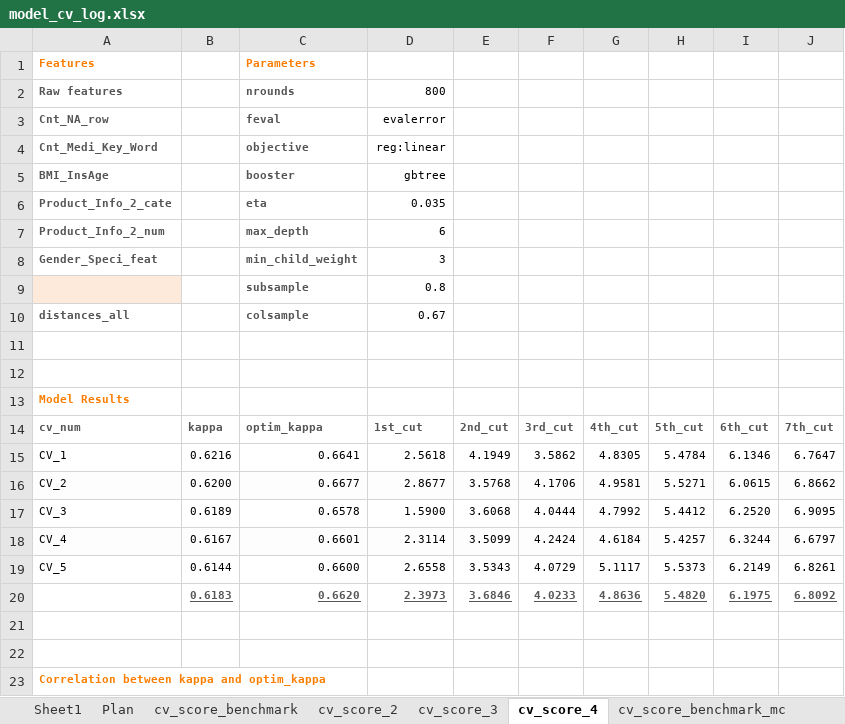
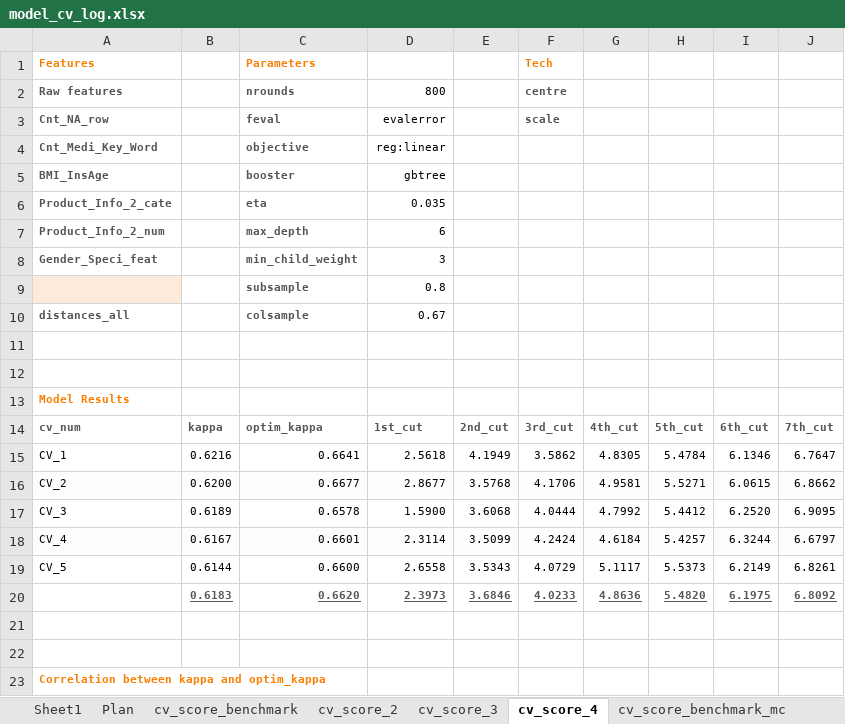
Before and after one commit to ivanliu1989/Prudential-Life-Insurance-Assessment, an Excel workbook: model_cv_log.xlsx, sheet cv_score_4, drawn as a sheet; values as stored, in another font and other column widths than the file's, no borders; charts and pictures not drawn; the diff names each change by its address in the sheet, - before the commit and + after, or states it on an @@ line.

```diff
--- a/model_cv_log.xlsx (sheet cv_score_4)
+++ b/model_cv_log.xlsx (sheet cv_score_4)
-F1: (empty)
+F1: Tech
-F2: (empty)
+F2: centre
-F3: (empty)
+F3: scale
```
Also changed, not shown: sheet cv_score_benchmark_mc, sheet cv_score_3, sheet cv_score_2, sheet cv_score_benchmark, other sheet tabs, charts or pictures, 5 other files.
